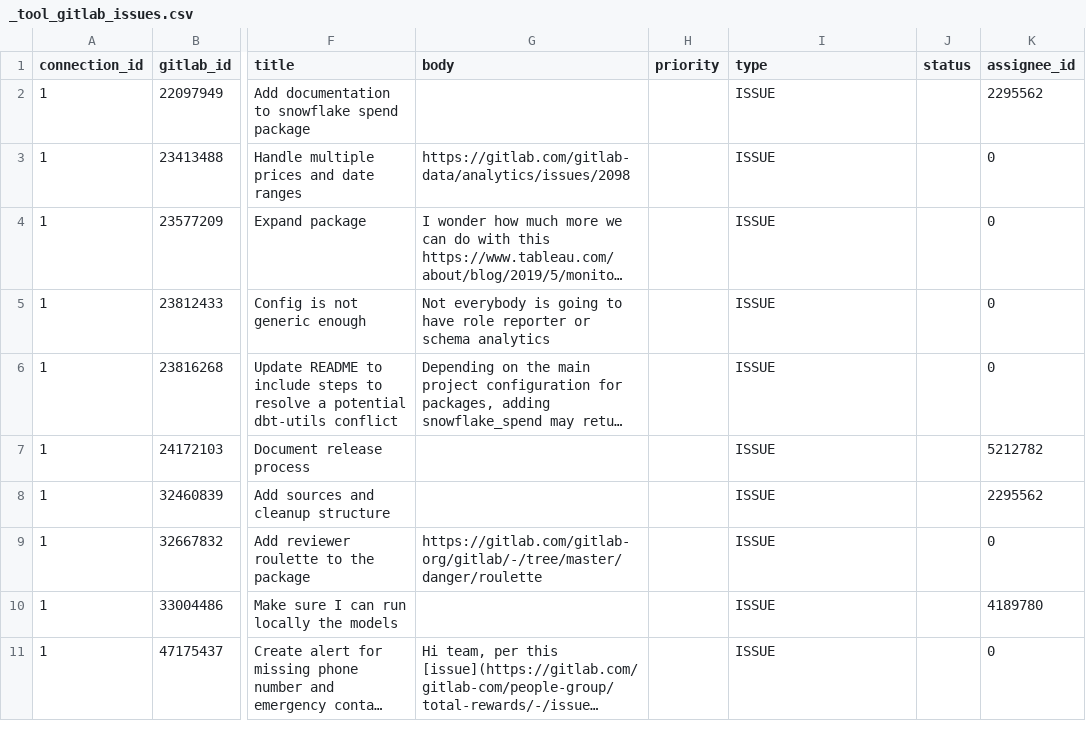
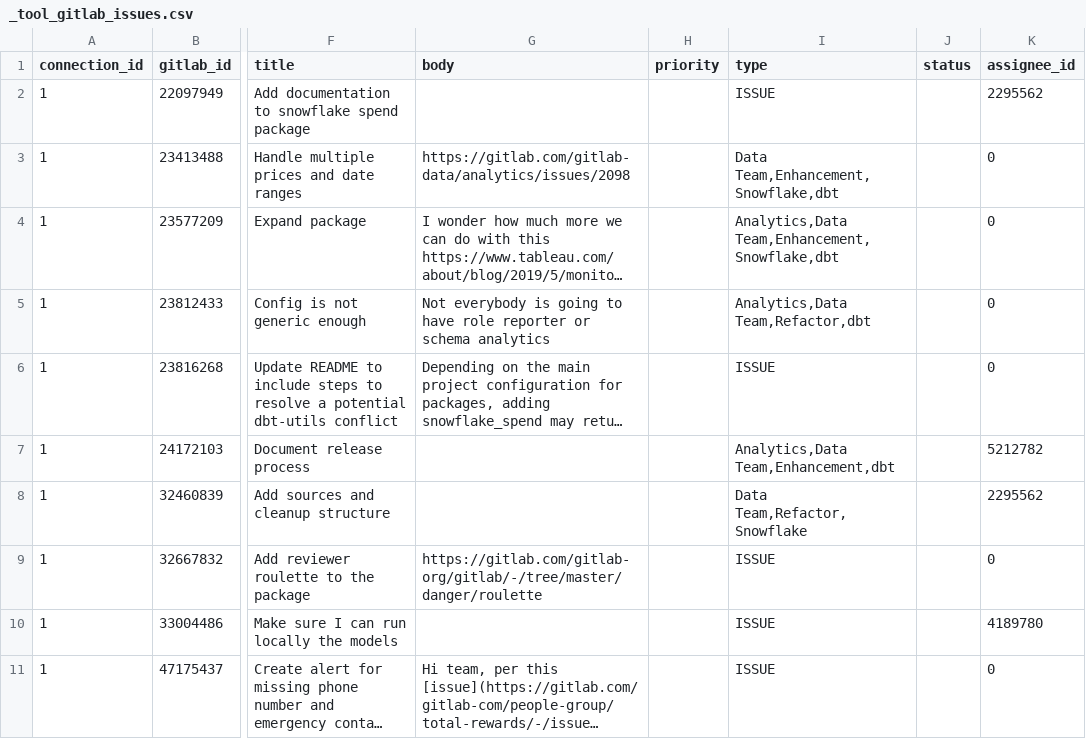
Before and after one commit to apache/incubator-devlake, a CSV file: backend/plugins/gitlab/e2e/snapshot_tables/_tool_gitlab_issues.csv, drawn as a sheet; only a part is shown, gaps mark what is left out; long unchanged cells end in …; the diff covers the shown part only; the diff names each change by its address in the sheet, - before the commit and + after, or states it on an @@ line.

Commit message:
fix: github original type no value

```diff
--- a/backend/plugins/gitlab/e2e/snapshot_tables/_tool_gitlab_issues.csv
+++ b/backend/plugins/gitlab/e2e/snapshot_tables/_tool_gitlab_issues.csv
-I3 (type): ISSUE
+I3 (type): Data Team,Enhancement,Snowflake,dbt
-I4 (type): ISSUE
+I4 (type): Analytics,Data Team,Enhancement,Snowflake,dbt
-I5 (type): ISSUE
+I5 (type): Analytics,Data Team,Refactor,dbt
-I7 (type): ISSUE
+I7 (type): Analytics,Data Team,Enhancement,dbt
-I8 (type): ISSUE
+I8 (type): Data Team,Refactor,Snowflake
```
Also changed, not shown: 3 edited cells elsewhere in this file, backend/plugins/github/e2e/snapshot_tables/_tool_github_issues.csv, 3 other files.
